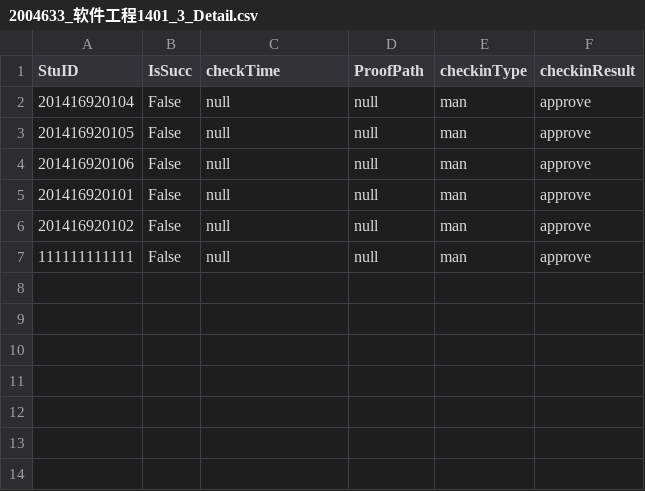
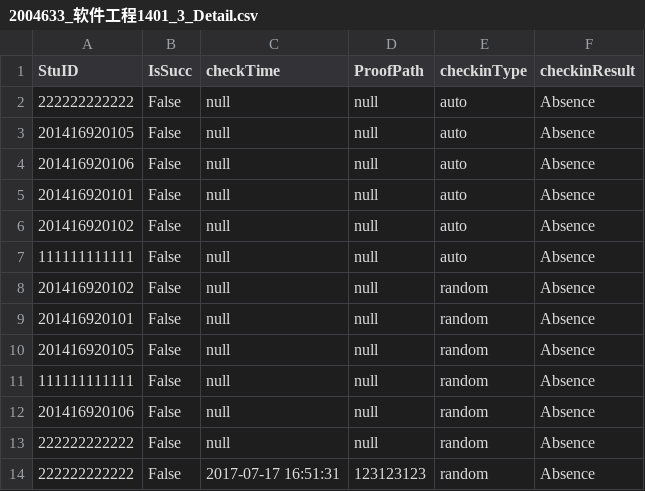
Before and after one commit to asdasd12123/WeChat, a CSV file: InData/2004633_软件工程1401_3_Detail.csv, drawn as a sheet.

```diff
--- a/InData/2004633_软件工程1401_3_Detail.csv
+++ b/InData/2004633_软件工程1401_3_Detail.csv
@@ -1,7 +1,14 @@
 StuID,IsSucc,checkTime,ProofPath,checkinType,checkinResult
-201416920104,False,null,null,man,approve
-201416920105,False,null,null,man,approve
-201416920106,False,null,null,man,approve
-201416920101,False,null,null,man,approve
-201416920102,False,null,null,man,approve
-111111111111,False,null,null,man,approve
+222222222222,False,null,null,auto,Absence
+201416920105,False,null,null,auto,Absence
+201416920106,False,null,null,auto,Absence
+201416920101,False,null,null,auto,Absence
+201416920102,False,null,null,auto,Absence
+111111111111,False,null,null,auto,Absence
+201416920102,False,null,null,random,Absence
+201416920101,False,null,null,random,Absence
+201416920105,False,null,null,random,Absence
+111111111111,False,null,null,random,Absence
+201416920106,False,null,null,random,Absence
+222222222222,False,null,null,random,Absence
+222222222222,False,2017-07-17 16:51:31,123123123,random,Absence
```
Also changed, not shown: InData/2004633_软件工程1401_4_Detail.csv, InData/2004633_软件工程1401_Sum.csv, 24 other files.
